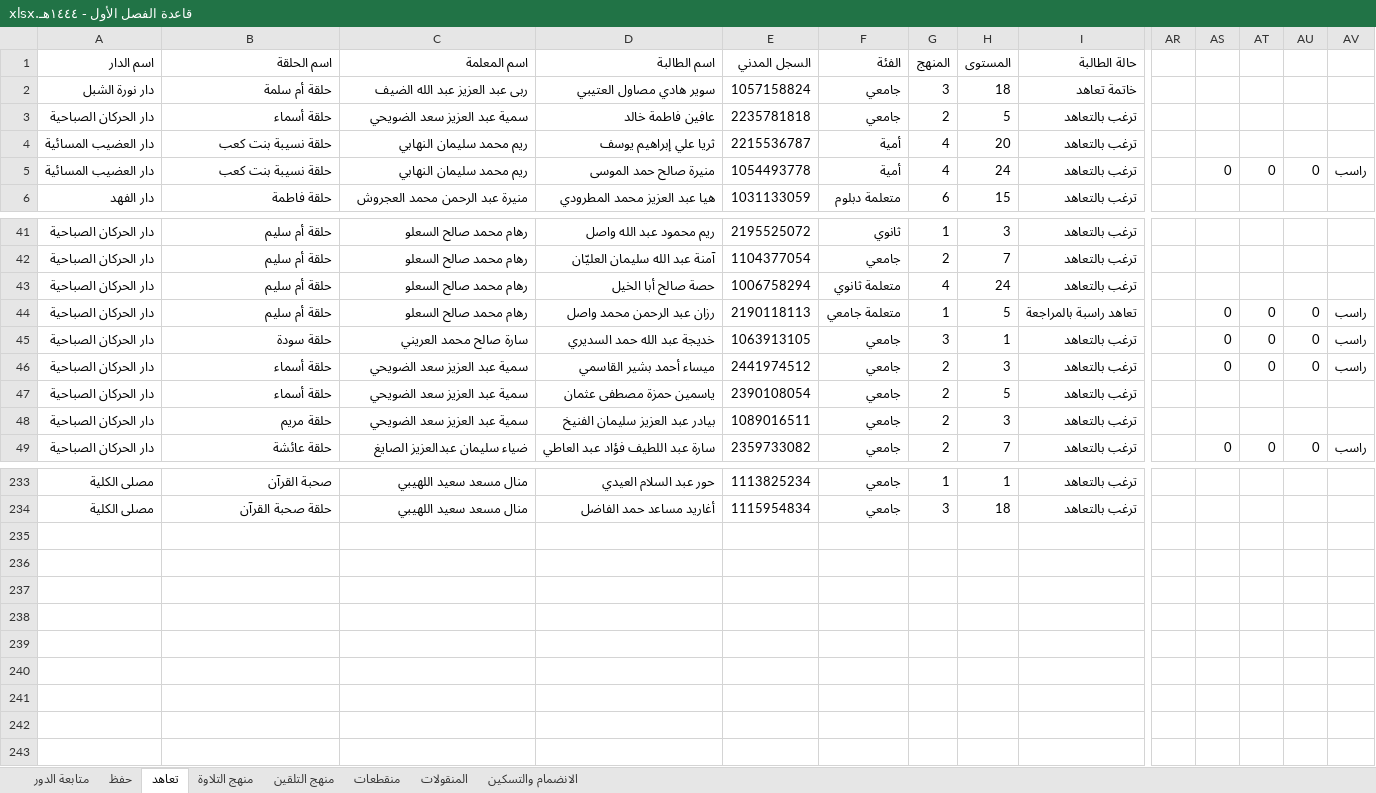
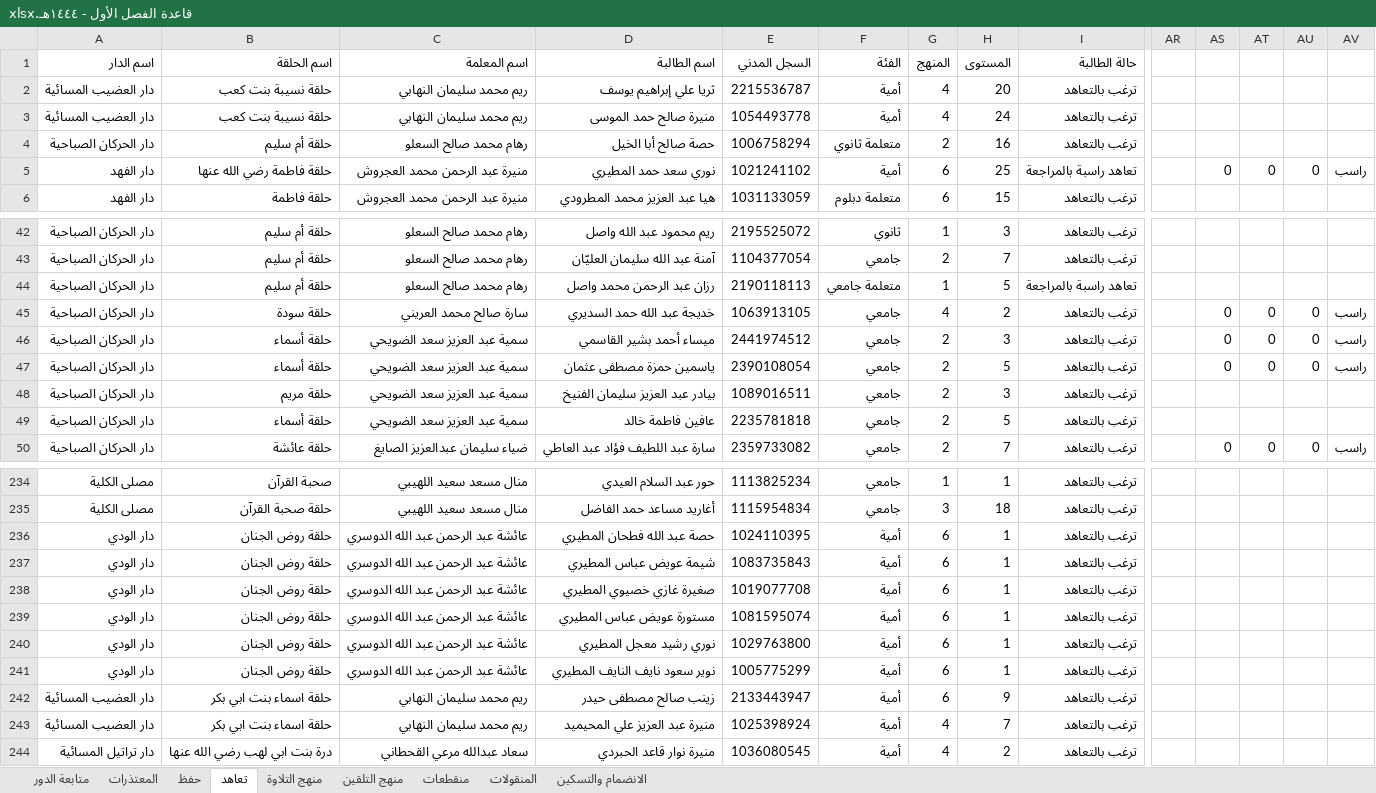
Before and after one commit to raghd-do/scripts, an Excel workbook: القاعدة/قاعدة الفصل الأول - ١٤٤٤هـ.xlsx, sheet تعاهد, drawn as a sheet; only a part is shown, gaps mark what is left out; values as stored, in another font and other column widths than the file's, no cell formats; conditional formats not drawn; 1 other sheet too large or unreadable and not compared; removed rows and columns are numbered as before the commit, all else as after; rows hold the shown columns only; the diff covers the shown part only; the diff names each change by its address in the sheet, - before the commit and + after, or states it on an @@ line.

```diff
--- a/القاعدة/قاعدة الفصل الأول - ١٤٤٤هـ.xlsx (sheet تعاهد)
+++ b/القاعدة/قاعدة الفصل الأول - ١٤٤٤هـ.xlsx (sheet تعاهد)
+sheet tab: المعتذرات
@@ row 2 moved to row 213: دار نورة الشبل @@
-AS3: 0
+AS3: (empty)
-AT3: 0
+AT3: (empty)
-AU3: 0
+AU3: (empty)
-AV3: راسب
+AV3: (empty)
+row 4: دار الحركان الصباحية | حلقة أم سليم | رهام محمد صالح السعلو | حصة صالح أبا الخيل | 1006758294 | متعلمة ثانوي | 2 | 16 | ترغب بالتعاهد
+row 5: دار الفهد | حلقة فاطمة رضي الله عنها | منيرة عبد الرحمن محمد العجروش | نوري سعد حمد المطيري | 1021241102 | أمية | 6 | 25 | تعاهد راسبة بالمراجعة |  | 0 | 0 | 0 | راسب
-row 43: دار الحركان الصباحية | حلقة أم سليم | رهام محمد صالح السعلو | حصة صالح أبا الخيل | 1006758294 | متعلمة ثانوي | 4 | 24 | ترغب بالتعاهد
-AS44: 0
+AS44: (empty)
-AT44: 0
+AT44: (empty)
-AU44: 0
+AU44: (empty)
-AV44: راسب
+AV44: (empty)
-G45: 3
+G45: 4
-H45: 1
+H45: 2
-AS47: (empty)
+AS47: 0
-AT47: (empty)
+AT47: 0
-AU47: (empty)
+AU47: 0
-AV47: (empty)
+AV47: راسب
@@ row 3 moved to row 49: دار الحركان الصباحية @@
+row 236: دار الودي | حلقة روض الجنان | عائشة عبد الرحمن عبد الله الدوسري | حصة عبد الله فطحان المطيري | 1024110395 | أمية | 6 | 1 | ترغب بالتعاهد
+row 237: دار الودي | حلقة روض الجنان | عائشة عبد الرحمن عبد الله الدوسري | شيمة عويض عباس المطيري | 1083735843 | أمية | 6 | 1 | ترغب بالتعاهد
+row 238: دار الودي | حلقة روض الجنان | عائشة عبد الرحمن عبد الله الدوسري | صغيرة غازي خصيوي المطيري | 1019077708 | أمية | 6 | 1 | ترغب بالتعاهد
+row 239: دار الودي | حلقة روض الجنان | عائشة عبد الرحمن عبد الله الدوسري | مستورة عويض عباس المطيري | 1081595074 | أمية | 6 | 1 | ترغب بالتعاهد
+row 240: دار الودي | حلقة روض الجنان | عائشة عبد الرحمن عبد الله الدوسري | نوري رشيد معجل المطيري | 1029763800 | أمية | 6 | 1 | ترغب بالتعاهد
+row 241: دار الودي | حلقة روض الجنان | عائشة عبد الرحمن عبد الله الدوسري | نوير سعود نايف النايف المطيري | 1005775299 | أمية | 6 | 1 | ترغب بالتعاهد
+row 242: دار العضيب المسائية | حلقة اسماء بنت ابي بكر | ريم محمد سليمان النهابي | زينب صالح مصطفى حيدر | 2133443947 | أمية | 6 | 9 | ترغب بالتعاهد
+row 243: دار العضيب المسائية | حلقة اسماء بنت ابي بكر | ريم محمد سليمان النهابي | منيرة عبد العزيز علي المحيميد | 1025398924 | أمية | 4 | 7 | ترغب بالتعاهد
+row 244: دار تراتيل المسائية | درة بنت ابي لهب رضي الله عنها | سعاد عبدالله مرعي القحطاني | منيرة نوار قاعد الحبردي | 1036080545 | أمية | 4 | 2 | ترغب بالتعاهد
```
Also changed, not shown: 1 added row, 1 removed row and 72 edited cells elsewhere in this sheet, sheet متابعة الدور, sheet منقطعات, sheet منهج التلقين, cell formats, formulas that keep their value, 7 other files.
